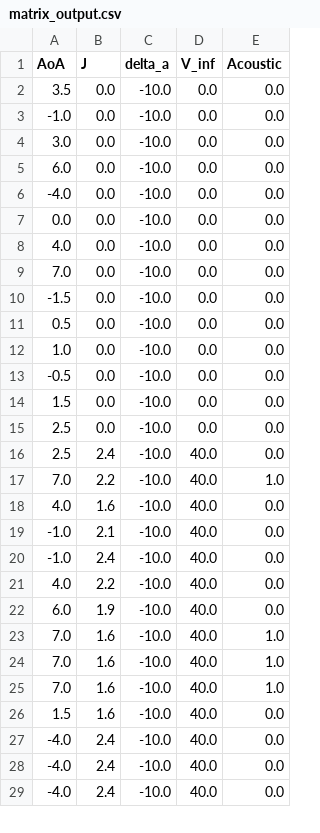
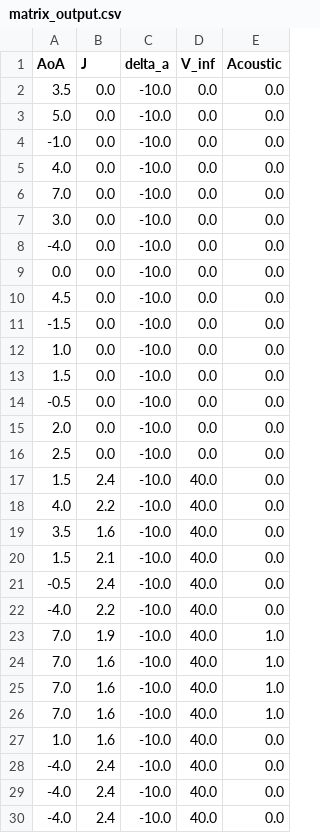
Before and after one commit to GerbenDr/ExpSim, a CSV file: matrix_output.csv, drawn as a sheet; only a part is shown; the diff covers the shown part only.

```diff
--- a/matrix_output.csv
+++ b/matrix_output.csv
@@ -2,22 +2,23 @@ AoA,J,delta_a,V_inf,Acoustic
 3.5,0.0,-10.0,0.0,0.0
+5.0,0.0,-10.0,0.0,0.0
 -1.0,0.0,-10.0,0.0,0.0
+4.0,0.0,-10.0,0.0,0.0
+7.0,0.0,-10.0,0.0,0.0
 3.0,0.0,-10.0,0.0,0.0
-6.0,0.0,-10.0,0.0,0.0
 -4.0,0.0,-10.0,0.0,0.0
 0.0,0.0,-10.0,0.0,0.0
-4.0,0.0,-10.0,0.0,0.0
-7.0,0.0,-10.0,0.0,0.0
+4.5,0.0,-10.0,0.0,0.0
 -1.5,0.0,-10.0,0.0,0.0
-0.5,0.0,-10.0,0.0,0.0
 1.0,0.0,-10.0,0.0,0.0
+1.5,0.0,-10.0,0.0,0.0
 -0.5,0.0,-10.0,0.0,0.0
-1.5,0.0,-10.0,0.0,0.0
+2.0,0.0,-10.0,0.0,0.0
 2.5,0.0,-10.0,0.0,0.0
-2.5,2.4,-10.0,40.0,0.0
-7.0,2.2,-10.0,40.0,1.0
-4.0,1.6,-10.0,40.0,0.0
--1.0,2.1,-10.0,40.0,0.0
--1.0,2.4,-10.0,40.0,0.0
+1.5,2.4,-10.0,40.0,0.0
 4.0,2.2,-10.0,40.0,0.0
-6.0,1.9,-10.0,40.0,0.0
+3.5,1.6,-10.0,40.0,0.0
+1.5,2.1,-10.0,40.0,0.0
+-0.5,2.4,-10.0,40.0,0.0
+-4.0,2.2,-10.0,40.0,0.0
+7.0,1.9,-10.0,40.0,1.0
 7.0,1.6,-10.0,40.0,1.0
@@ -25,3 +26,3 @@ AoA,J,delta_a,V_inf,Acoustic
 7.0,1.6,-10.0,40.0,1.0
-1.5,1.6,-10.0,40.0,0.0
+1.0,1.6,-10.0,40.0,0.0
 -4.0,2.4,-10.0,40.0,0.0
```
Also changed, not shown: 5 added rows, 4 removed rows, 2 moved rows and 26 edited cells elsewhere in this file, matrix_w_time.csv, 8 other files.
